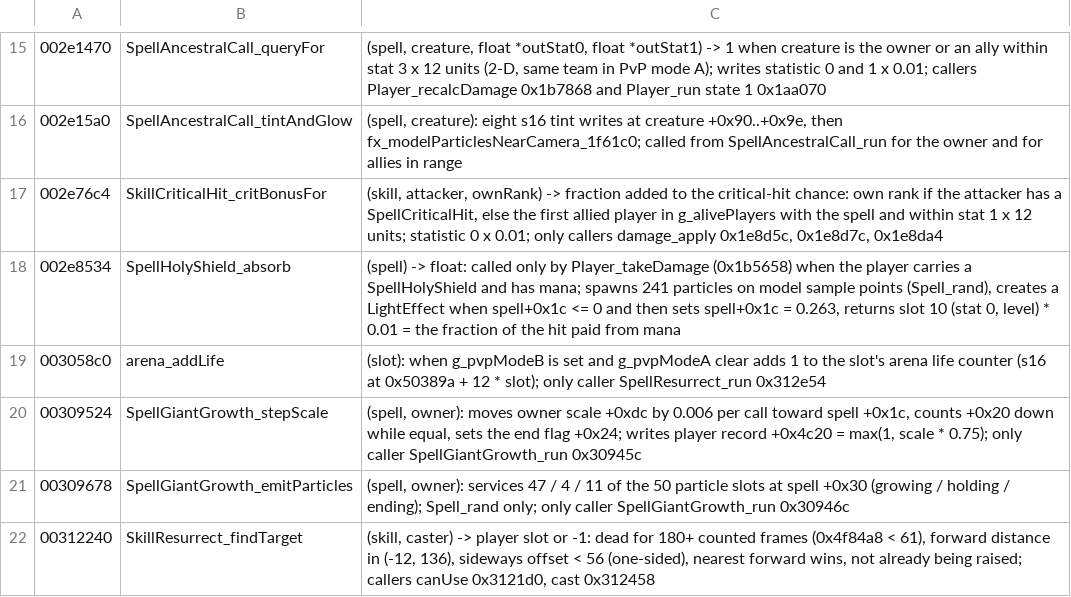
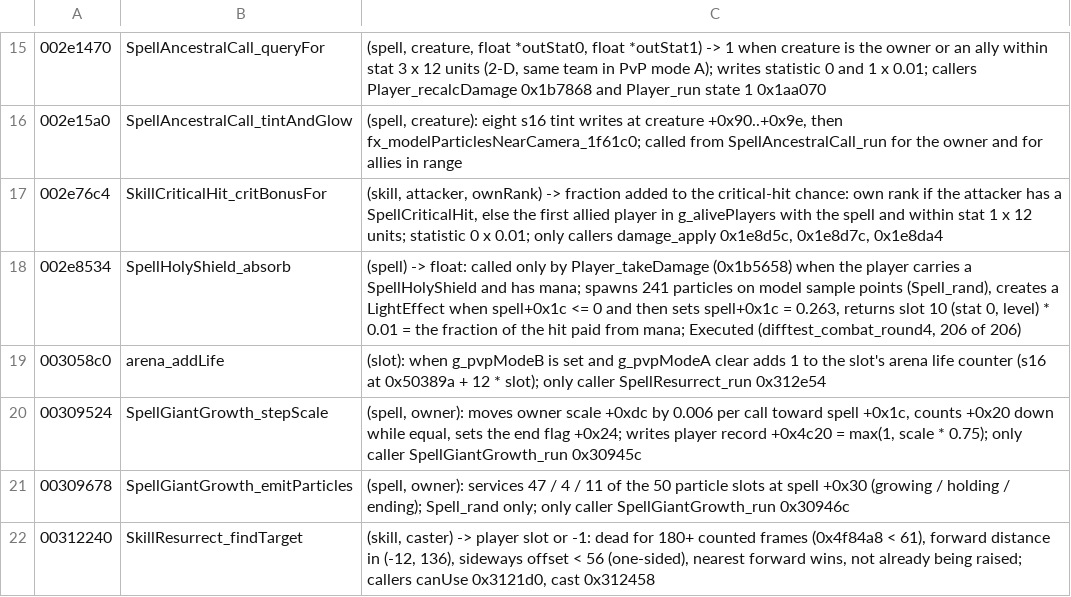
Before and after one commit to Open-Champions/champions-return-to-arms-re, a TSV file: symbols/spec-skills-b.tsv, drawn as a sheet; only a part is shown, gaps mark what is left out.

```diff
--- a/symbols/spec-skills-b.tsv
+++ b/symbols/spec-skills-b.tsv
@@ -17,3 +17,3 @@
 002e76c4	SkillCriticalHit_critBonusFor	(skill, attacker, ownRank) -> fraction added to the critical-hit chance: own rank if the attacker has a SpellCriticalHit, else the first allied player in g_alivePlayers with the spell and within stat 1 x 12 units; statistic 0 x 0.01; only callers damage_apply 0x1e8d5c, 0x1e8d7c, 0x1e8da4
-002e8534	SpellHolyShield_absorb	(spell) -> float: called only by Player_takeDamage (0x1b5658) when the player carries a SpellHolyShield and has mana; spawns 241 particles on model sample points (Spell_rand), creates a LightEffect when spell+0x1c <= 0 and then sets spell+0x1c = 0.263, returns slot 10 (stat 0, level) * 0.01 = the fraction of the hit paid from mana
+002e8534	SpellHolyShield_absorb	(spell) -> float: called only by Player_takeDamage (0x1b5658) when the player carries a SpellHolyShield and has mana; spawns 241 particles on model sample points (Spell_rand), creates a LightEffect when spell+0x1c <= 0 and then sets spell+0x1c = 0.263, returns slot 10 (stat 0, level) * 0.01 = the fraction of the hit paid from mana; Executed (difftest_combat_round4, 206 of 206)
 003058c0	arena_addLife	(slot): when g_pvpModeB is set and g_pvpModeA clear adds 1 to the slot's arena life counter (s16 at 0x50389a + 12 * slot); only caller SpellResurrect_run 0x312e54
```
Also changed, not shown: 5 other files.
